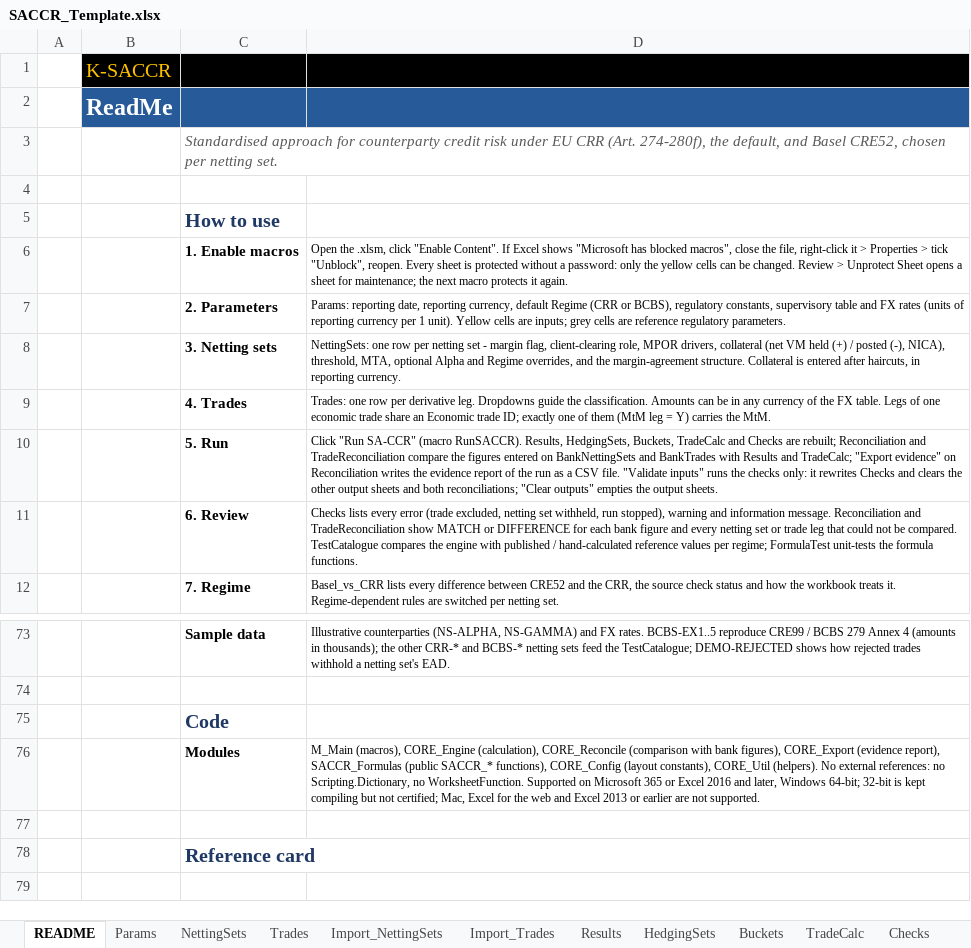
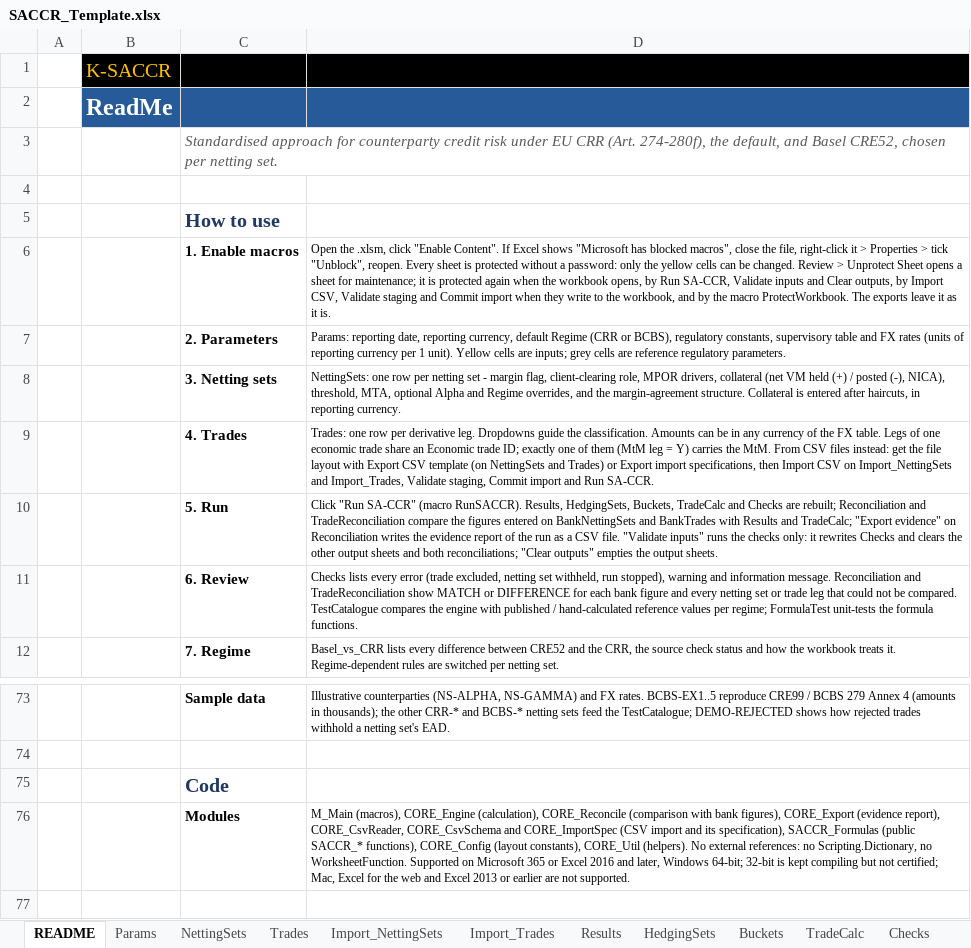
Before and after one commit to danielep71/K-SACCR, an Excel workbook: src/workbook/SACCR_Template.xlsx, sheet README, drawn as a sheet; only a part is shown, gaps mark what is left out; the shorter side is filled out with more unchanged rows; values as stored, in another font and other column widths than the file's, no borders; charts and pictures not drawn; the diff names each change by its address in the sheet, - before the commit and + after, or states it on an @@ line.

Commit message:
Correct workbook texts and code comments found inconsistent in the 1.1.0 audit (#563)
VBA and template half of the 1.1.0 consistency audit. A rejected CSV file's message points to Export import specifications; no issue numbers in user-visible text; the import specification states the leading-zero rule; Params C3, the staging sheets' E7 and README D6, D9 and D76 corrected; TypedBlock raises ERR_CSV_READ; unused ToBool, SH_README and STAGING_EMPTY removed; header comments corrected. No calculation change.

Owner Excel run on 9cadaaf: development workbook built from the template; Test_RunAll PASS, 10 suites, 453 cases, 1,855 checks; template texts, the rejected-CSV message and the exported specification checked by hand.

```diff
--- a/src/workbook/SACCR_Template.xlsx (sheet README)
+++ b/src/workbook/SACCR_Template.xlsx (sheet README)
-D6: …for maintenance; the next macro protects it again.
+D6: …for maintenance; it is protected again when the workbook opens, by Run SA-CCR, Validate inputs and Clear outputs, by Import CSV, Validate staging and Commit import when they write to the workbook, and by the macro ProtectWorkbook. The exports leave it as it is.
-D9: …the MtM.
+D9: …the MtM. From CSV files instead: get the file layout with Export CSV template (on NettingSets and Trades) or Export import specifications, then Import CSV on Import_NettingSets and Import_Trades, Validate staging, Commit import and Run SA-CCR.
-D76: …(evidence report), SACCR_Formulas (public…
+D76: …(evidence report), CORE_CsvReader, CORE_CsvSchema and CORE_ImportSpec (CSV import and its specification), SACCR_Formulas (public…
```
Also changed, not shown: sheet Import_NettingSets, sheet Import_Trades, sheet Params, 13 other files.
